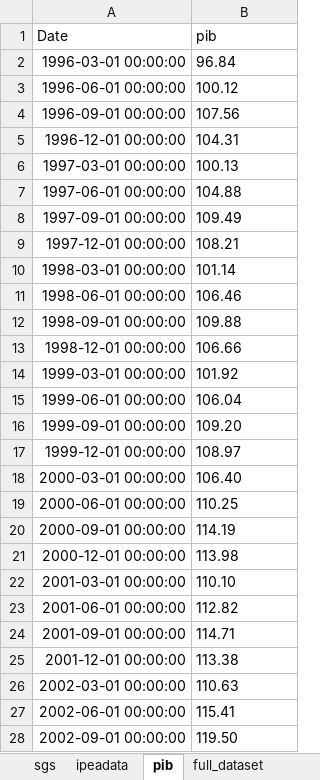
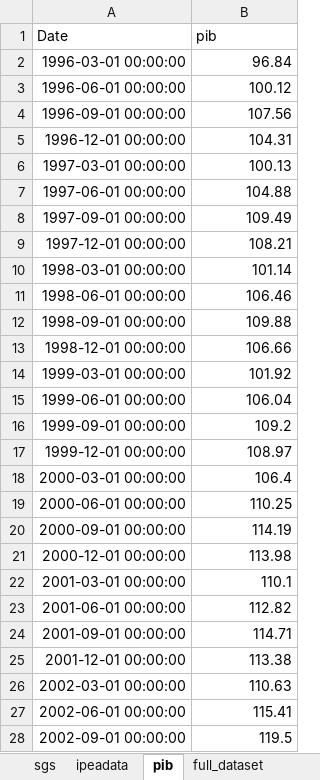
Before and after one commit to davi-lisboa/PIB-Nowcast, an Excel workbook: pib_nowcast/data/last_data_at_time.xlsx, sheet pib, drawn as a sheet; only a part is shown; values as stored, in another font and other column widths than the file's, no borders; the diff covers the shown part only; the diff names each change by its address in the sheet, - before the commit and + after, or states it on an @@ line.

```diff
--- a/pib_nowcast/data/last_data_at_time.xlsx (sheet pib)
+++ b/pib_nowcast/data/last_data_at_time.xlsx (sheet pib)
-B2:B15 alignment: left
+B2:B15 alignment: right
-B16 (pib): 109.20
+B16 (pib): 109.2
-B17 alignment: left
+B17 alignment: right
-B18 (pib): 106.40
+B18 (pib): 106.4
-B19:B21 alignment: left
+B19:B21 alignment: right
-B22 (pib): 110.10
+B22 (pib): 110.1
-B23:B27 alignment: left
+B23:B27 alignment: right
-B28 (pib): 119.50
+B28 (pib): 119.5
```
Also changed, not shown: 4 edited cells and cell formats elsewhere in this sheet, sheet full_dataset, sheet sgs, 15 other files.
